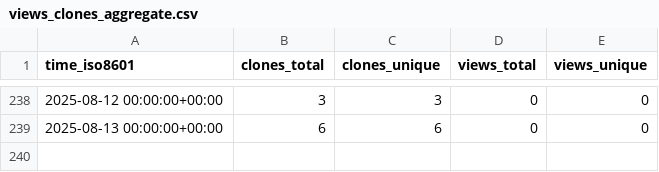
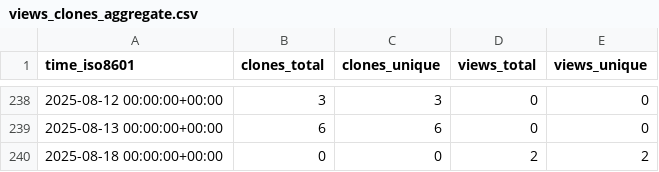
Before and after one commit to babanozlu/py_esensorlib, a CSV file: cubicleguy/py_esensorlib/ghrs-data/views_clones_aggregate.csv, drawn as a sheet; only a part is shown, gaps mark what is left out; the diff names each change by its address in the sheet, - before the commit and + after, or states it on an @@ line.

```diff
--- a/cubicleguy/py_esensorlib/ghrs-data/views_clones_aggregate.csv
+++ b/cubicleguy/py_esensorlib/ghrs-data/views_clones_aggregate.csv
+row 240: 2025-08-18 00:00:00+00:00 | 0 | 0 | 2 | 2
```
Also changed, not shown: 1 other file.
